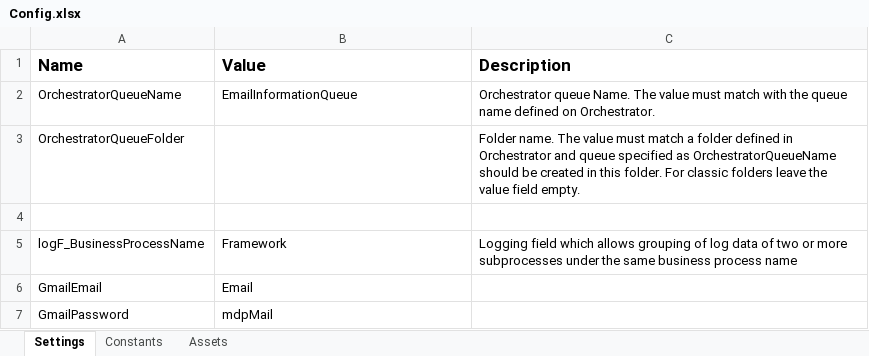
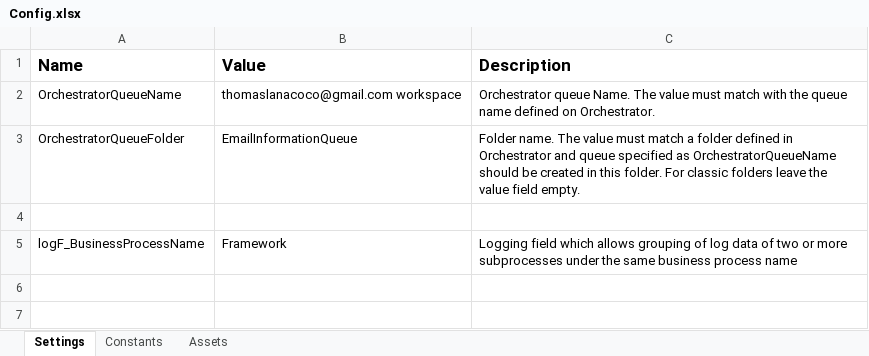
Before and after one commit to CalmettesT/uiPathBonus, an Excel workbook: Data/Config.xlsx, sheet Settings, drawn as a sheet; values as stored, in another font and other column widths than the file's, no borders; the diff names each change by its address in the sheet, - before the commit and + after, or states it on an @@ line.

```diff
--- a/Data/Config.xlsx (sheet Settings)
+++ b/Data/Config.xlsx (sheet Settings)
-B2 (Value): EmailInformationQueue
+B2 (Value): thomaslanacoco@gmail.com workspace
-B3 (Value): (empty)
+B3 (Value): EmailInformationQueue
-row 6: GmailEmail | Email
-row 7: GmailPassword | mdpMail
```
Also changed, not shown: 4 other files.
